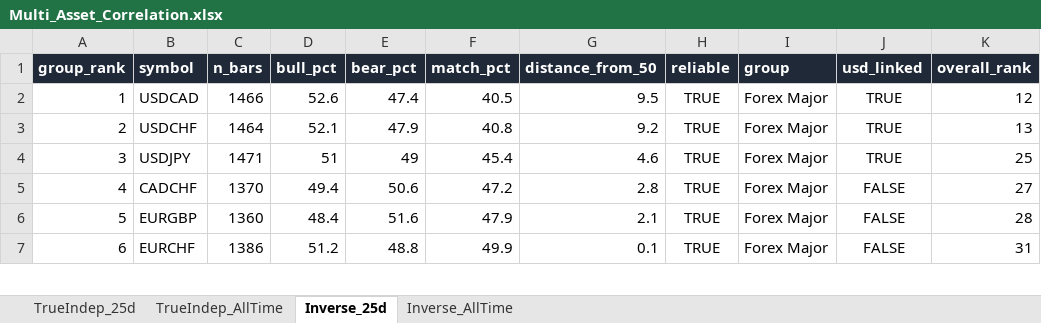
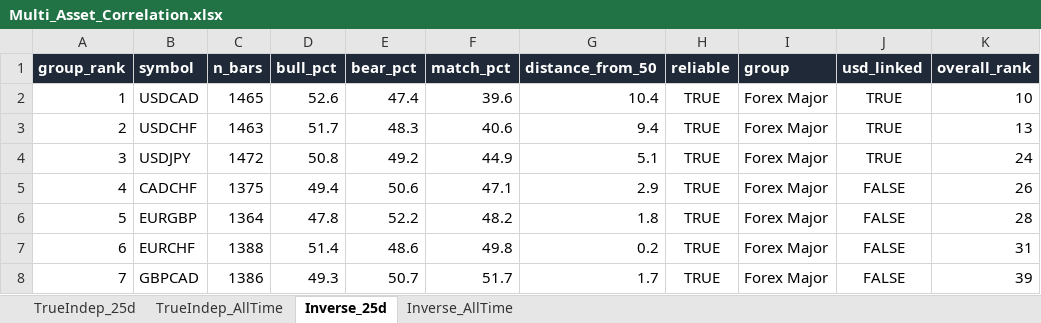
Before and after one commit to Jamesssurfer/Multi_Assets_Correlation, an Excel workbook: output/Multi_Asset_Correlation.xlsx, sheet Inverse_25d, drawn as a sheet; only a part is shown; values as stored, in another font and other column widths than the file's, no borders; the diff covers the shown part only; the diff names each change by its address in the sheet, - before the commit and + after, or states it on an @@ line.

```diff
--- a/output/Multi_Asset_Correlation.xlsx (sheet Inverse_25d)
+++ b/output/Multi_Asset_Correlation.xlsx (sheet Inverse_25d)
-C2 (n_bars): 1466
+C2 (n_bars): 1465
-F2 (match_pct): 40.5
+F2 (match_pct): 39.6
-G2 (distance_from_50): 9.5
+G2 (distance_from_50): 10.4
-K2 (overall_rank): 12
+K2 (overall_rank): 10
-C3 (n_bars): 1464
+C3 (n_bars): 1463
-D3 (bull_pct): 52.1
+D3 (bull_pct): 51.7
-E3 (bear_pct): 47.9
+E3 (bear_pct): 48.3
-F3 (match_pct): 40.8
+F3 (match_pct): 40.6
-G3 (distance_from_50): 9.2
+G3 (distance_from_50): 9.4
-C4 (n_bars): 1471
+C4 (n_bars): 1472
-D4 (bull_pct): 51
+D4 (bull_pct): 50.8
-E4 (bear_pct): 49
+E4 (bear_pct): 49.2
-F4 (match_pct): 45.4
+F4 (match_pct): 44.9
-G4 (distance_from_50): 4.6
+G4 (distance_from_50): 5.1
-K4 (overall_rank): 25
+K4 (overall_rank): 24
-C5 (n_bars): 1370
+C5 (n_bars): 1375
-F5 (match_pct): 47.2
+F5 (match_pct): 47.1
-G5 (distance_from_50): 2.8
+G5 (distance_from_50): 2.9
-K5 (overall_rank): 27
+K5 (overall_rank): 26
-C6 (n_bars): 1360
+C6 (n_bars): 1364
-D6 (bull_pct): 48.4
+D6 (bull_pct): 47.8
-E6 (bear_pct): 51.6
+E6 (bear_pct): 52.2
-F6 (match_pct): 47.9
+F6 (match_pct): 48.2
-G6 (distance_from_50): 2.1
+G6 (distance_from_50): 1.8
-C7 (n_bars): 1386
+C7 (n_bars): 1388
-D7 (bull_pct): 51.2
+D7 (bull_pct): 51.4
-E7 (bear_pct): 48.8
+E7 (bear_pct): 48.6
-F7 (match_pct): 49.9
+F7 (match_pct): 49.8
-G7 (distance_from_50): 0.1
+G7 (distance_from_50): 0.2
+row 8: 7 | GBPCAD | 1386 | 49.3 | 50.7 | 51.7 | 1.7 | TRUE | Forex Major | FALSE | 39
```
Also changed, not shown: 11 added rows, 12 removed rows and 444 edited cells elsewhere in this sheet, sheet TrueIndep_25d, sheet Inverse_AllTime, sheet TrueIndep_AllTime.
